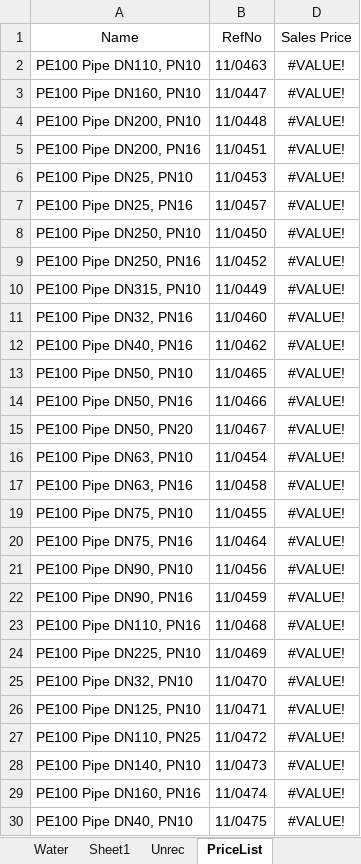
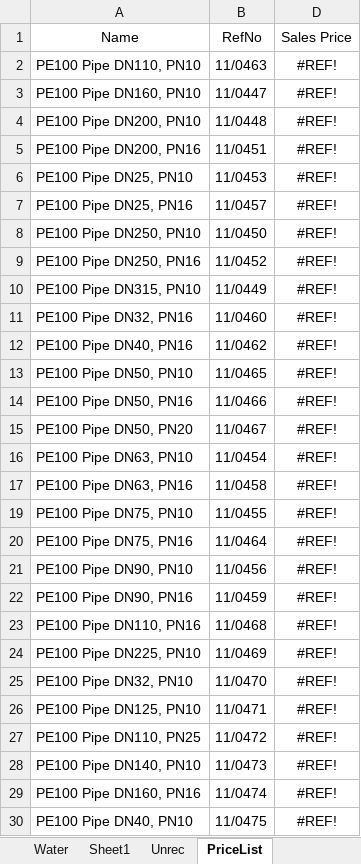
Before and after one commit to gogicha007/AWA, an Excel workbook: backend/Import_temp.xlsx, sheet PriceList, drawn as a sheet; only a part is shown; values as stored, in another font and other column widths than the file's, no borders; conditional formats and table styles not drawn; the diff covers the shown part only; the diff names each change by its address in the sheet, - before the commit and + after, or states it on an @@ line.

```diff
--- a/backend/Import_temp.xlsx (sheet PriceList)
+++ b/backend/Import_temp.xlsx (sheet PriceList)
-D2:D17: #VALUE!
+D2:D17: #REF!
-D19:D30: #VALUE!
+D19:D30: #REF!
```
Also changed, not shown: 156 edited cells elsewhere in this sheet, sheet Master, sheet Kassel, sheet Stock, sheet Turkey, sheet Unrec, formulas that keep their value, hidden cells, charts or pictures, 6 other files.
